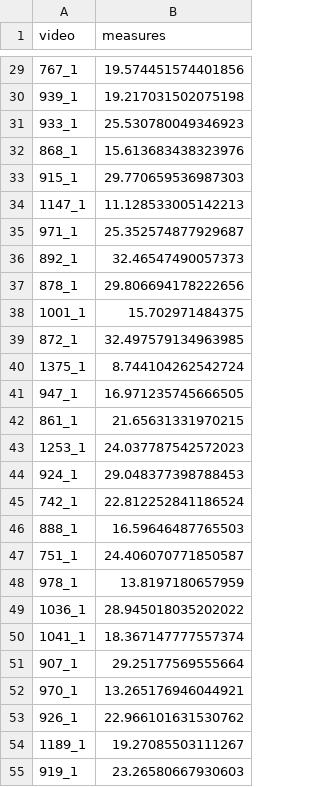
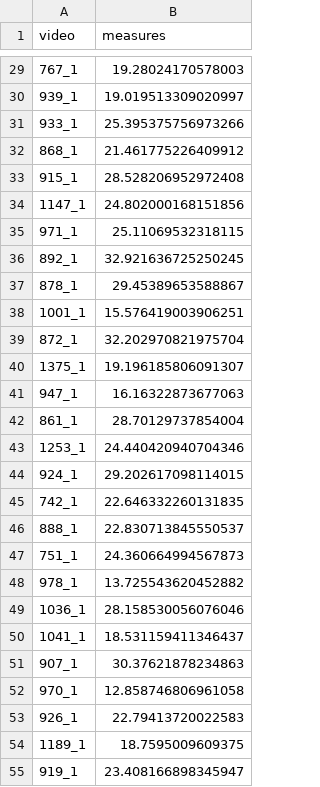
Before and after one commit to karolpustelnik/Fetal-RL, a CSV file: data_preparation/test_data/results_reg_kfa.csv, drawn as a sheet; only a part is shown, gaps mark what is left out; the diff covers the shown part only.

```diff
--- a/data_preparation/test_data/results_reg_kfa.csv
+++ b/data_preparation/test_data/results_reg_kfa.csv
@@ -29,27 +29,27 @@ video,measures
-767_1,19.574451574401856
-939_1,19.217031502075198
-933_1,25.530780049346923
-868_1,15.613683438323976
-915_1,29.770659536987303
-1147_1,11.128533005142213
-971_1,25.352574877929687
-892_1,32.46547490057373
-878_1,29.806694178222656
-1001_1,15.702971484375
-872_1,32.497579134963985
-1375_1,8.744104262542724
-947_1,16.971235745666505
-861_1,21.65631331970215
-1253_1,24.037787542572023
-924_1,29.048377398788453
-742_1,22.812252841186524
-888_1,16.59646487765503
-751_1,24.406070771850587
-978_1,13.8197180657959
-1036_1,28.945018035202022
-1041_1,18.367147777557374
-907_1,29.25177569555664
-970_1,13.265176946044921
-926_1,22.966101631530762
-1189_1,19.27085503111267
-919_1,23.26580667930603
+767_1,19.28024170578003
+939_1,19.019513309020997
+933_1,25.395375756973266
+868_1,21.461775226409912
+915_1,28.528206952972408
+1147_1,24.802000168151856
+971_1,25.11069532318115
+892_1,32.921636725250245
+878_1,29.45389653588867
+1001_1,15.576419003906251
+872_1,32.202970821975704
+1375_1,19.196185806091307
+947_1,16.16322873677063
+861_1,28.70129737854004
+1253_1,24.440420940704346
+924_1,29.202617098114015
+742_1,22.646332260131835
+888_1,22.830713845550537
+751_1,24.360664994567873
+978_1,13.725543620452882
+1036_1,28.158530056076046
+1041_1,18.531159411346437
+907_1,30.37621878234863
+970_1,12.858746806961058
+926_1,22.79413720022583
+1189_1,18.7595009609375
+919_1,23.408166898345947
```
Also changed, not shown: 143 edited cells elsewhere in this file, data_preparation/test_data/results_reg_bayes_test_fixed_grouped.csv, 42 other files.
